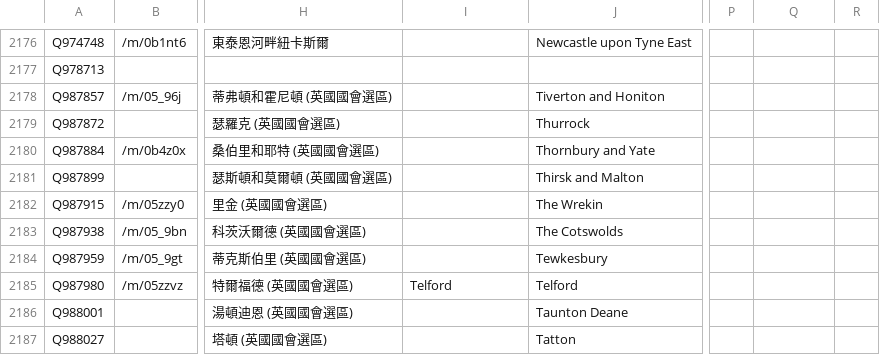
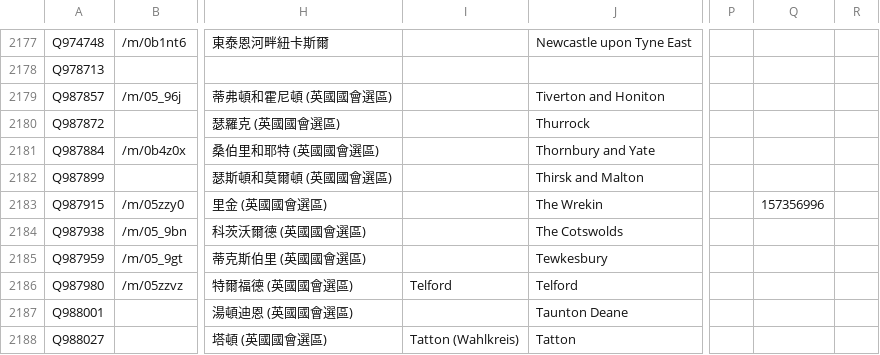
Before and after one commit to loudspeek/representa, a CSV file: data/UK/Commons/sources/morph/areas.csv, drawn as a sheet; only a part is shown, gaps mark what is left out; addresses are those after the commit; the diff covers the shown part only; the diff names each change by its address in the sheet, - before the commit and + after, or states it on an @@ line.

```diff
--- a/data/UK/Commons/sources/morph/areas.csv
+++ b/data/UK/Commons/sources/morph/areas.csv
-Q2183: (empty)
+Q2183: 157356996
-I2188: (empty)
+I2188: Tatton (Wahlkreis)
```
Also changed, not shown: 1 added row and 86 edited cells elsewhere in this file, 15 other files.
